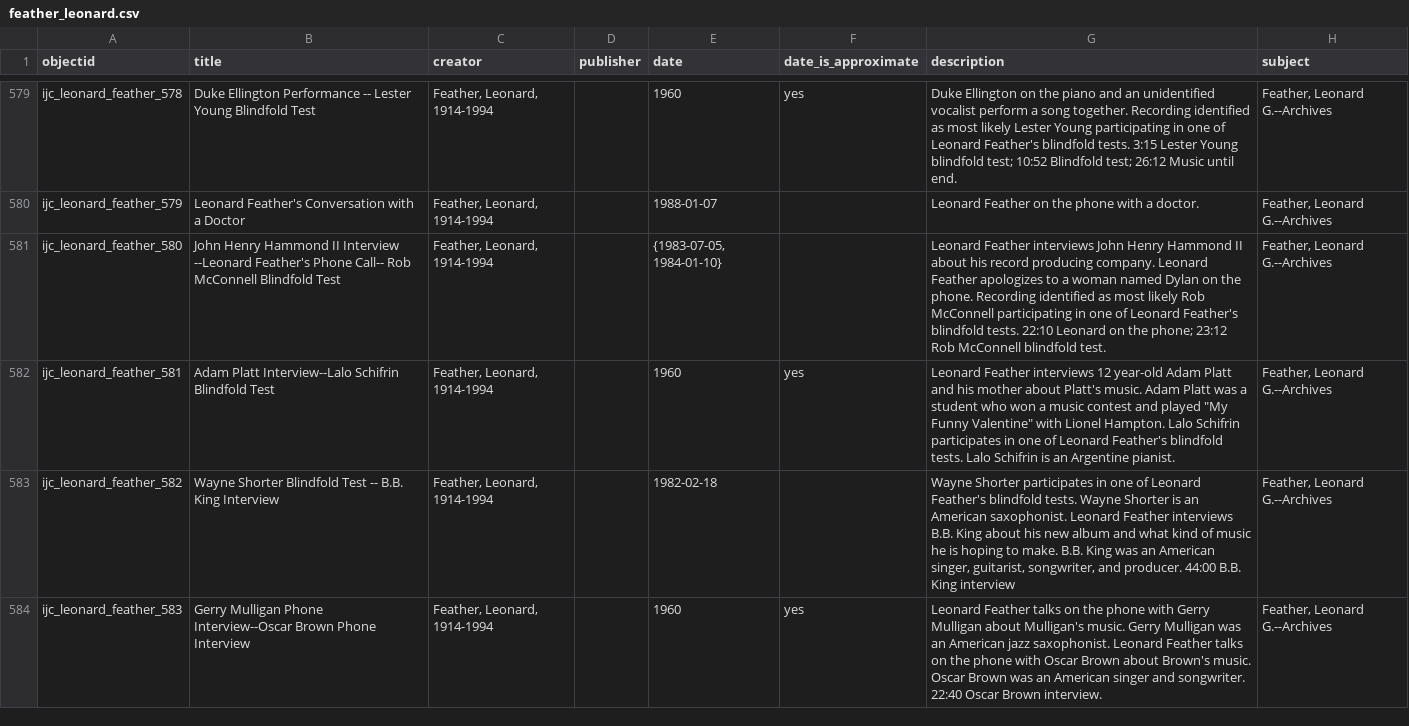
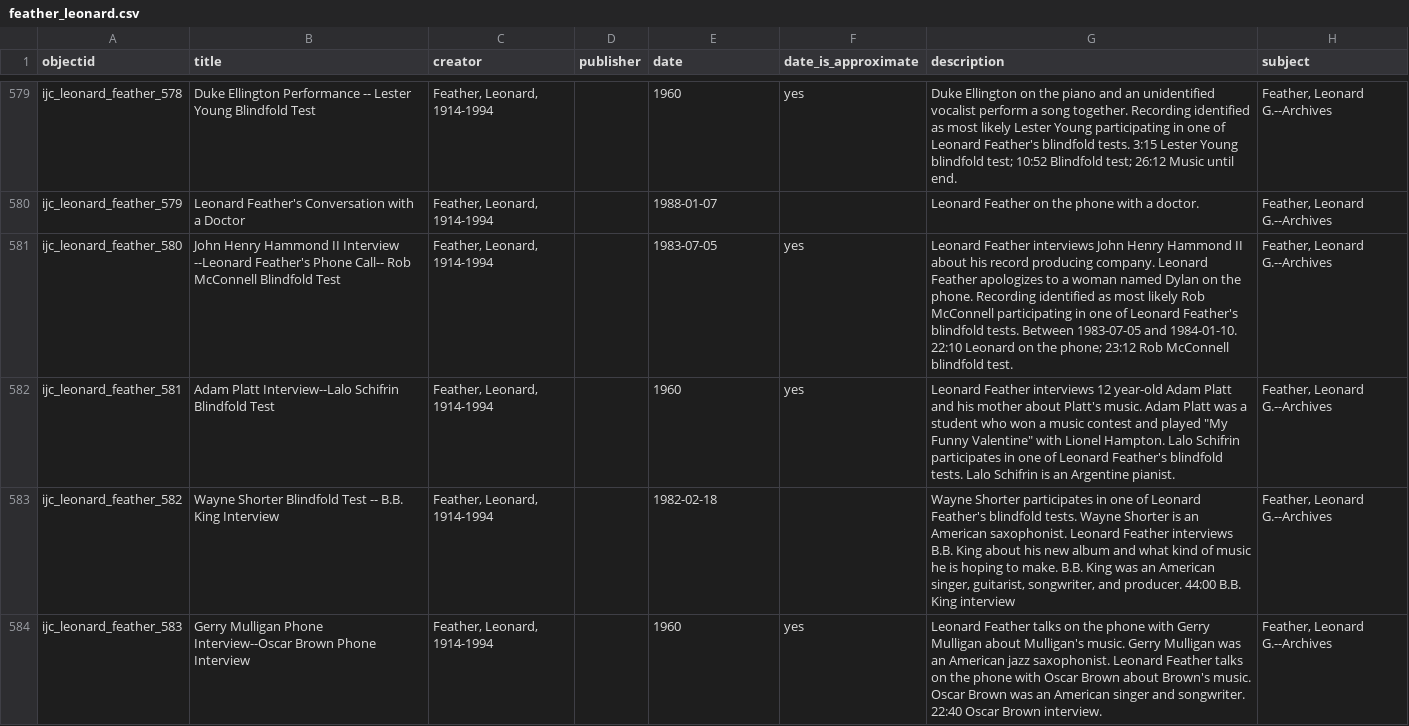
Before and after one commit to uidaholib/ijc-collection-template, a CSV file: _data/feather_leonard.csv, drawn as a sheet; only a part is shown, gaps mark what is left out; the diff covers the shown part only; the diff names each change by its address in the sheet, - before the commit and + after, or states it on an @@ line.

Commit message:
fix metadata issues

```diff
--- a/_data/feather_leonard.csv
+++ b/_data/feather_leonard.csv
-E581 (date): {1983-07-05, 1984-01-10}
+E581 (date): 1983-07-05
-F581 (date_is_approximate): (empty)
+F581 (date_is_approximate): yes
-G581 (description): …blindfold tests. 22:10 Leonard…
+G581 (description): …blindfold tests. Between 1983-07-05 and 1984-01-10. 22:10 Leonard…
```
Also changed, not shown: 7 edited cells elsewhere in this file.
